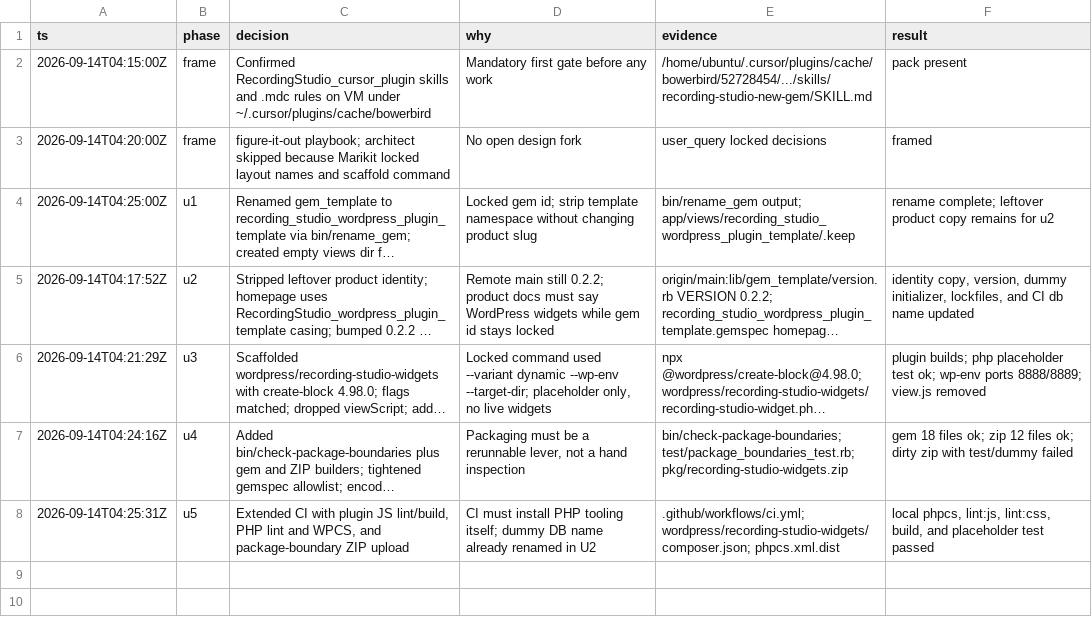
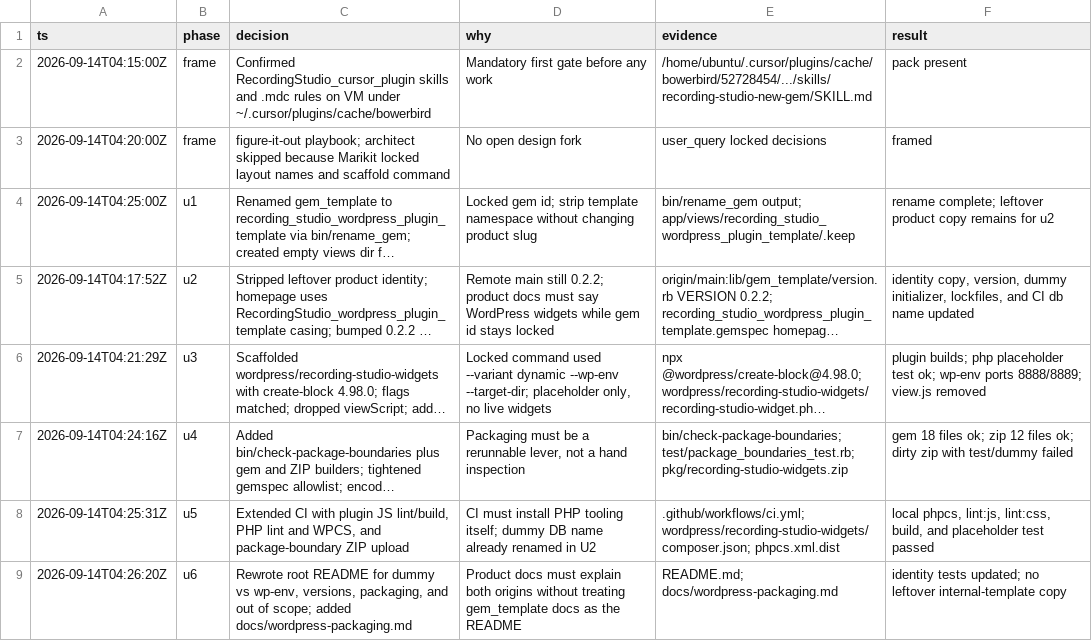
Before and after one commit to bowerbird-app/RecordingStudio_wordpress_plugin_template, a TSV file: .audit/wordpress-plugin-prebrief.tsv, drawn as a sheet; long unchanged cells end in ….

```diff
--- a/.audit/wordpress-plugin-prebrief.tsv
+++ b/.audit/wordpress-plugin-prebrief.tsv
@@ -8 +8,2 @@ ts	phase	decision	why	evidence	result
 2026-09-14T04:25:31Z	u5	Extended CI with plugin JS lint/build, PHP lint and WPCS, and package-boundary ZIP upload	CI must install PHP tooling itself; dummy DB name already renamed in U2	.github/workflows/ci.yml; wordpress/recording-studio-widgets/composer.json; phpcs.xml.dist	local phpcs, lint:js, lint:css, build, and placeholder test passed
+2026-09-14T04:26:20Z	u6	Rewrote root README for dummy vs wp-env, versions, packaging, and out of scope; added docs/wordpress-packaging.md	Product docs must explain both origins without treating gem_template docs as the README	README.md; docs/wordpress-packaging.md	identity tests updated; no leftover internal-template copy
```
Also changed, not shown: 4 other files.
